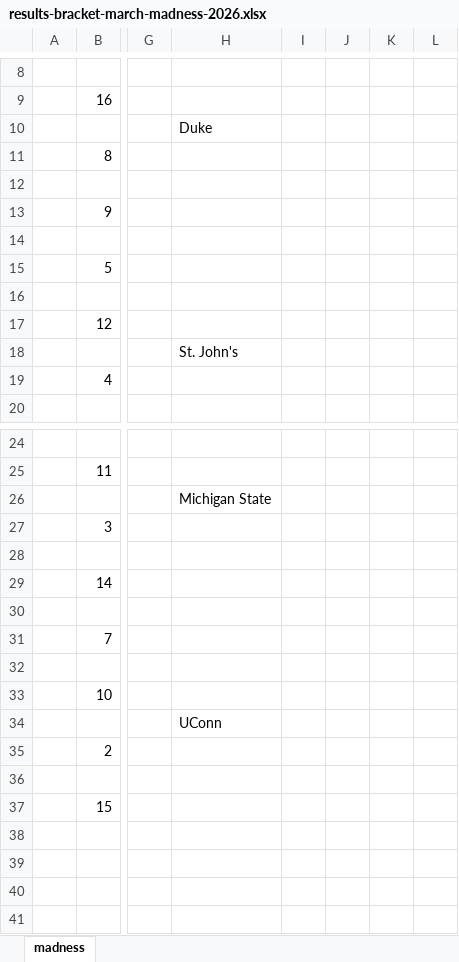
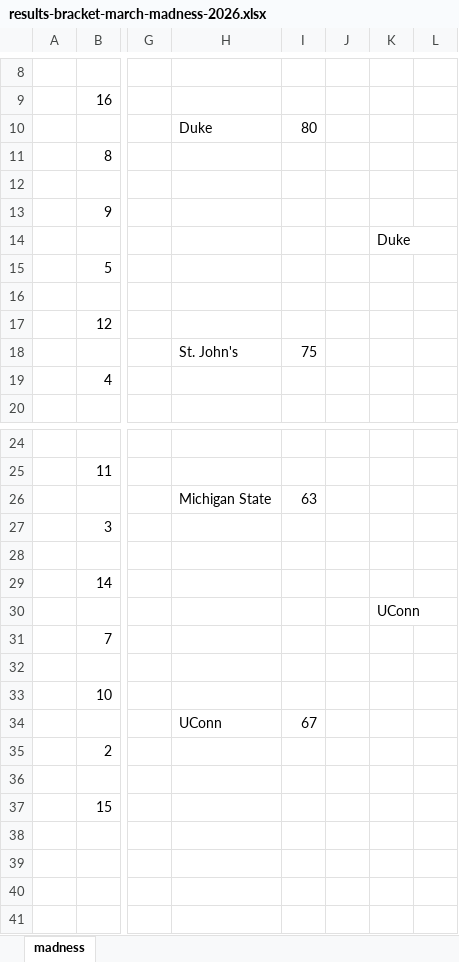
Before and after one commit to JJEW22/JJEW22.github.io, an Excel workbook: static/marchMadness/2026/results-bracket-march-madness-2026.xlsx, sheet madness, drawn as a sheet; only a part is shown, gaps mark what is left out; values as stored, in another font and other column widths than the file's, no borders; the diff covers the shown part only; the diff names each change by its address in the sheet, - before the commit and + after, or states it on an @@ line.

```diff
--- a/static/marchMadness/2026/results-bracket-march-madness-2026.xlsx (sheet madness)
+++ b/static/marchMadness/2026/results-bracket-march-madness-2026.xlsx (sheet madness)
-I10: (empty)
+I10: 80
-K14: (empty)
+K14: Duke
-I18: (empty)
+I18: 75
-I26: (empty)
+I26: 63
-K30: (empty)
+K30: UConn
-I34: (empty)
+I34: 67
```
Also changed, not shown: 6 edited cells elsewhere in this sheet, 10 other files.
